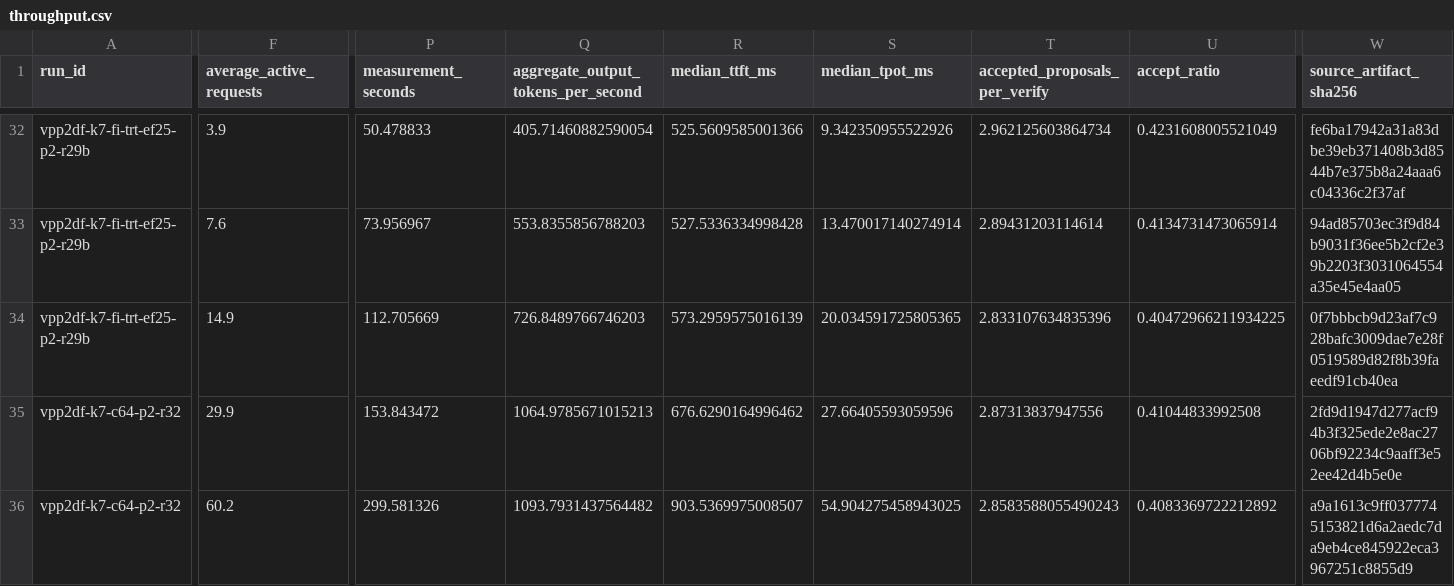
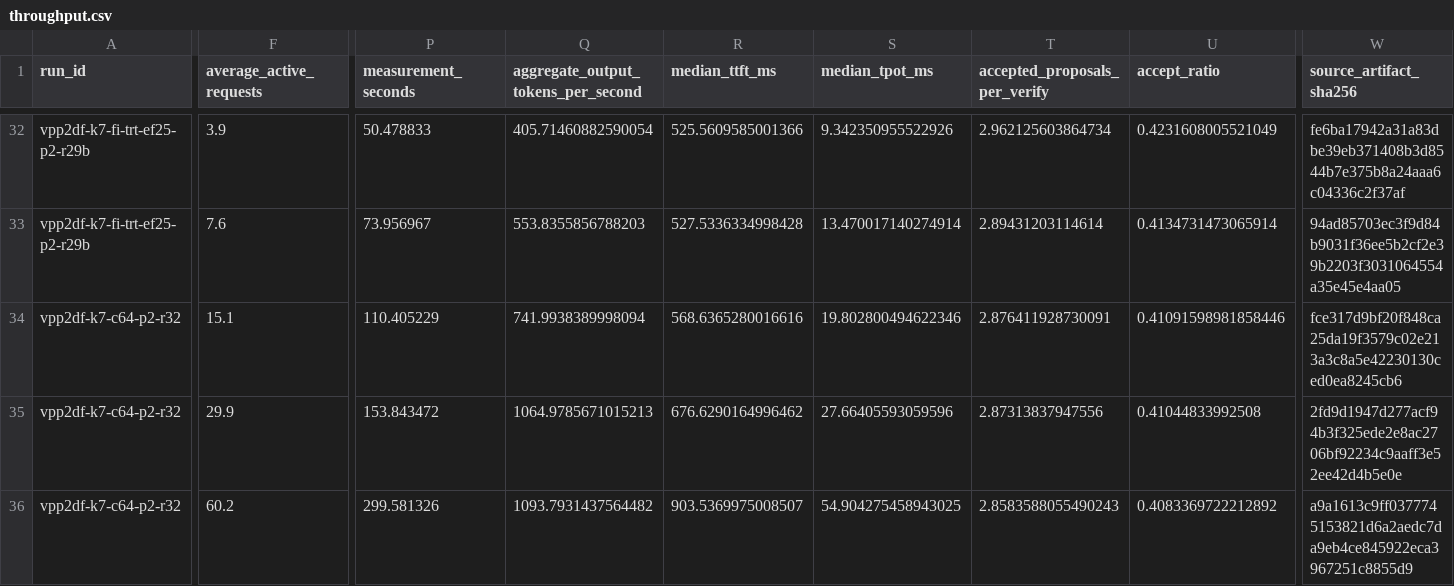
Before and after one commit to catid/dgx_station_benchmarks, a CSV file: glm-5.3/data/throughput.csv, drawn as a sheet; only a part is shown, gaps mark what is left out; the diff names each change by its address in the sheet, - before the commit and + after, or states it on an @@ line.

```diff
--- a/glm-5.3/data/throughput.csv
+++ b/glm-5.3/data/throughput.csv
-A34 (run_id): vpp2df-k7-fi-trt-ef25-p2-r29b
+A34 (run_id): vpp2df-k7-c64-p2-r32
-F34 (average_active_requests): 14.9
+F34 (average_active_requests): 15.1
-P34 (measurement_seconds): 112.705669
+P34 (measurement_seconds): 110.405229
-Q34: 726.8489766746203
+Q34: 741.9938389998094
-R34 (median_ttft_ms): 573.2959575016139
+R34 (median_ttft_ms): 568.6365280016616
-S34 (median_tpot_ms): 20.034591725805365
+S34 (median_tpot_ms): 19.802800494622346
-T34 (accepted_proposals_per_verify): 2.833107634835396
+T34 (accepted_proposals_per_verify): 2.876411928730091
-U34 (accept_ratio): 0.40472966211934225
+U34 (accept_ratio): 0.41091598981858446
-W34 (source_artifact_sha256): 0f7bbbcb9d23af7c928bafc3009dae7e28f0519589d82f8b39faeedf91cb40ea
+W34 (source_artifact_sha256): fce317d9bf20f848ca25da19f3579c02e213a3c8a5e42230130ced0ea8245cb6
```
Also changed, not shown: glm-5.3/data/headline-per-user.csv, 7 other files.
